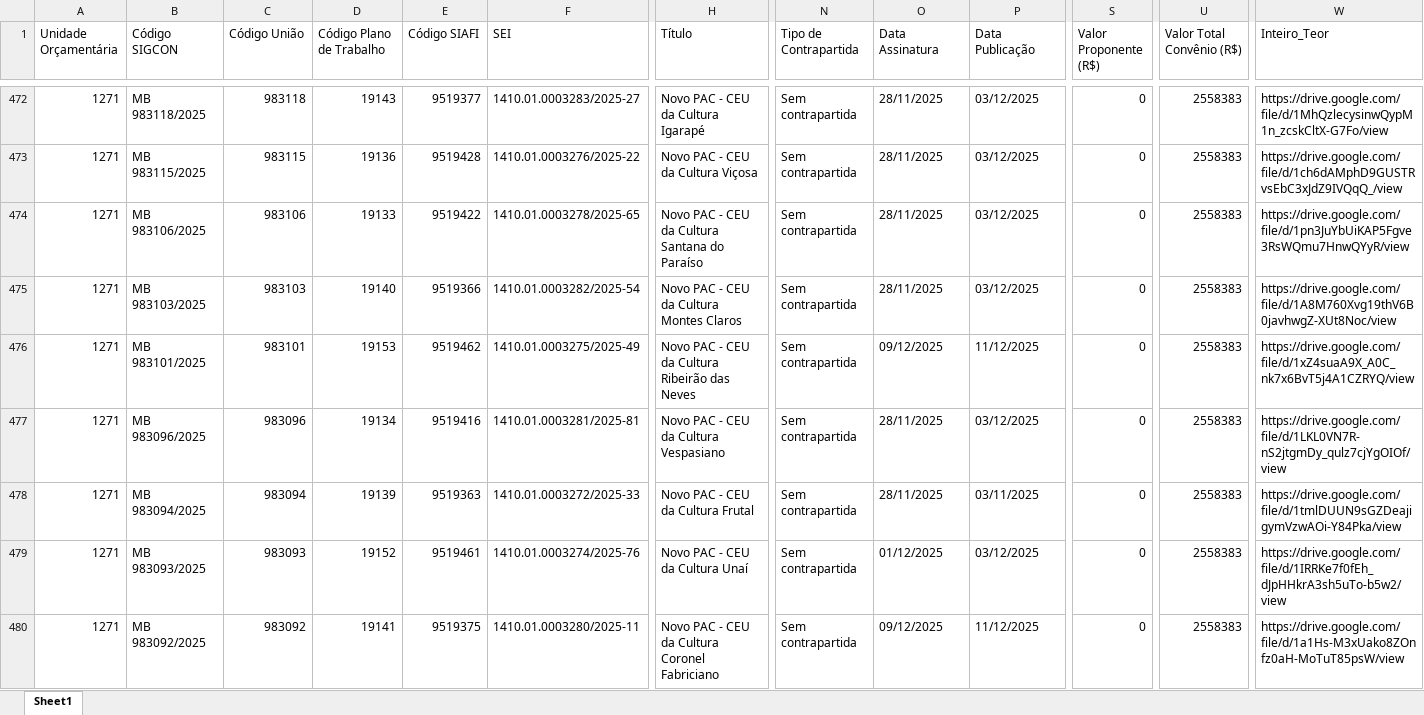
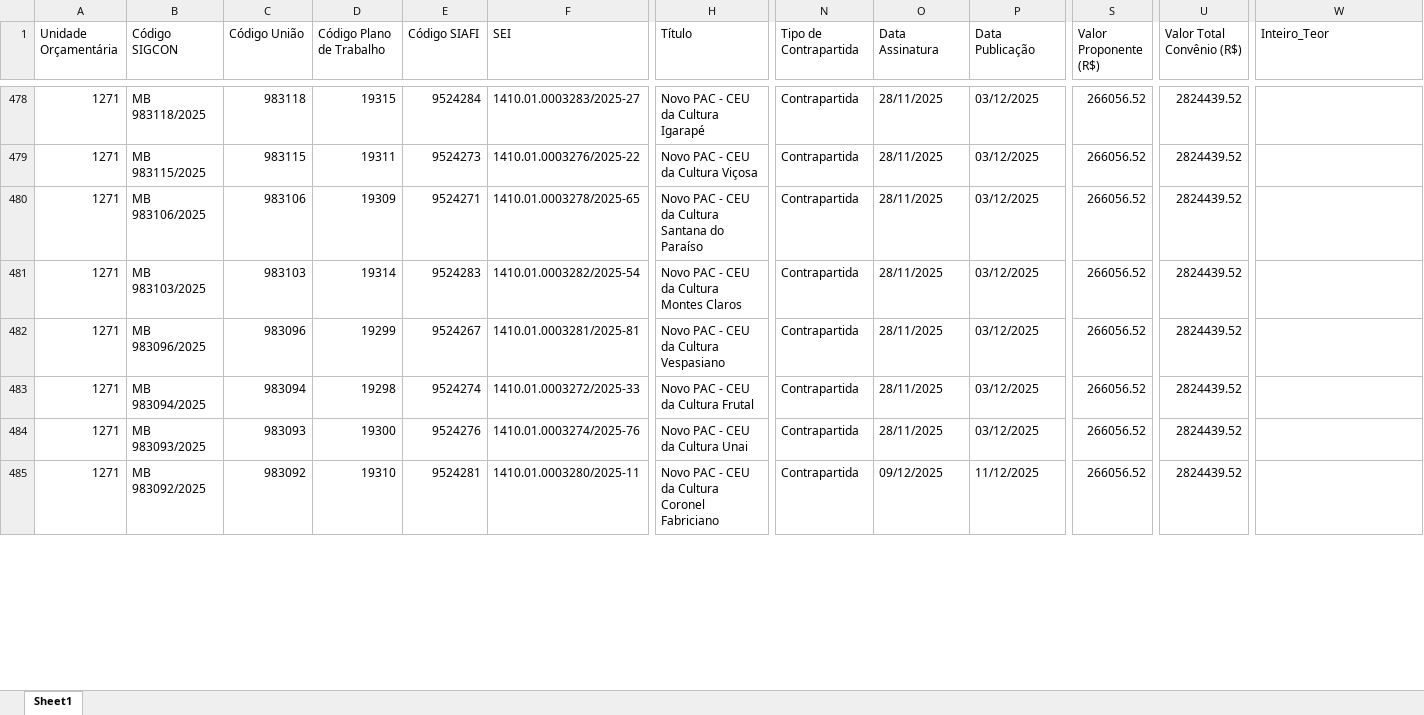
Before and after one commit to transparencia-mg/portal_convenios_entrada, an Excel workbook: upload/convenios.xlsx, sheet Sheet1, drawn as a sheet; only a part is shown, gaps mark what is left out; values as stored, in another font and other column widths than the file's, no cell formats; removed rows and columns are numbered as before the commit, all else as after; rows hold the shown columns only; the diff covers the shown part only; the diff names each change by its address in the sheet, - before the commit and + after, or states it on an @@ line.

Commit message:
Atualização automática convênios de entrada

```diff
--- a/upload/convenios.xlsx (sheet Sheet1)
+++ b/upload/convenios.xlsx (sheet Sheet1)
-D478 (Código Plano de Trabalho): 19143
+D478 (Código Plano de Trabalho): 19315
-E478 (Código SIAFI): 9519377
+E478 (Código SIAFI): 9524284
-N478:N481 (Tipo de Contrapartida): Sem contrapartida
+N478:N481 (Tipo de Contrapartida): Contrapartida
-S478:S481 (Valor Proponente (R$)): 0
+S478:S481 (Valor Proponente (R$)): 266056.52
-U478:U481 (Valor Total Convênio (R$)): 2558383
+U478:U481 (Valor Total Convênio (R$)): 2824439.52
-W478 (Inteiro_Teor): https://drive.google.com/file/d/1MhQzlecysinwQypM1n_zcskCltX-G7Fo/view
+W478 (Inteiro_Teor): (empty)
-D479 (Código Plano de Trabalho): 19136
+D479 (Código Plano de Trabalho): 19311
-E479 (Código SIAFI): 9519428
+E479 (Código SIAFI): 9524273
-W479 (Inteiro_Teor): https://drive.google.com/file/d/1ch6dAMphD9GUSTRvsEbC3xJdZ9IVQqQ_/view
+W479 (Inteiro_Teor): (empty)
-D480 (Código Plano de Trabalho): 19133
+D480 (Código Plano de Trabalho): 19309
-E480 (Código SIAFI): 9519422
+E480 (Código SIAFI): 9524271
-W480 (Inteiro_Teor): https://drive.google.com/file/d/1pn3JuYbUiKAP5Fgve3RsWQmu7HnwQYyR/view
+W480 (Inteiro_Teor): (empty)
-D481 (Código Plano de Trabalho): 19140
+D481 (Código Plano de Trabalho): 19314
-E481 (Código SIAFI): 9519366
+E481 (Código SIAFI): 9524283
-W481 (Inteiro_Teor): https://drive.google.com/file/d/1A8M760Xvg19thV6B0javhwgZ-XUt8Noc/view
+W481 (Inteiro_Teor): (empty)
-row 476: 1271 | MB 983101/2025 | 983101 | 19153 | 9519462 | 1410.01.0003275/2025-49 | Novo PAC - CEU da Cultura Ribeirão das Neves | Sem contrapartida | 09/12/2025 | 11/12/2025 | 0 | 2558383 | https://drive.google.com/file/d/1xZ4suaA9X_A0C_nk7x6BvT5j4A1CZRYQ/view
-D482 (Código Plano de Trabalho): 19134
+D482 (Código Plano de Trabalho): 19299
-E482 (Código SIAFI): 9519416
+E482 (Código SIAFI): 9524267
-N482:N485 (Tipo de Contrapartida): Sem contrapartida
+N482:N485 (Tipo de Contrapartida): Contrapartida
-S482:S485 (Valor Proponente (R$)): 0
+S482:S485 (Valor Proponente (R$)): 266056.52
-U482:U485 (Valor Total Convênio (R$)): 2558383
+U482:U485 (Valor Total Convênio (R$)): 2824439.52
-W482 (Inteiro_Teor): https://drive.google.com/file/d/1LKL0VN7R-nS2jtgmDy_qulz7cjYgOIOf/view
+W482 (Inteiro_Teor): (empty)
-D483 (Código Plano de Trabalho): 19139
+D483 (Código Plano de Trabalho): 19298
-E483 (Código SIAFI): 9519363
+E483 (Código SIAFI): 9524274
-P483 (Data Publicação): 03/11/2025
+P483 (Data Publicação): 03/12/2025
-W483 (Inteiro_Teor): https://drive.google.com/file/d/1tmlDUUN9sGZDeajigymVzwAOi-Y84Pka/view
+W483 (Inteiro_Teor): (empty)
-D484 (Código Plano de Trabalho): 19152
+D484 (Código Plano de Trabalho): 19300
-E484 (Código SIAFI): 9519461
+E484 (Código SIAFI): 9524276
-H484 (Título): Novo PAC - CEU da Cultura Unaí
+H484 (Título): Novo PAC - CEU da Cultura Unai
-O484 (Data Assinatura): 01/12/2025
+O484 (Data Assinatura): 28/11/2025
-W484 (Inteiro_Teor): https://drive.google.com/file/d/1IRRKe7f0fEh_dJpHHkrA3sh5uTo-b5w2/view
+W484 (Inteiro_Teor): (empty)
-D485 (Código Plano de Trabalho): 19141
+D485 (Código Plano de Trabalho): 19310
-E485 (Código SIAFI): 9519375
+E485 (Código SIAFI): 9524281
-W485 (Inteiro_Teor): https://drive.google.com/file/d/1a1Hs-M3xUako8ZOnfz0aH-MoTuT85psW/view
+W485 (Inteiro_Teor): (empty)
```
Also changed, not shown: 14 added rows, 1 removed row and 78 edited cells elsewhere in this sheet, cell formats, 7 other files.
